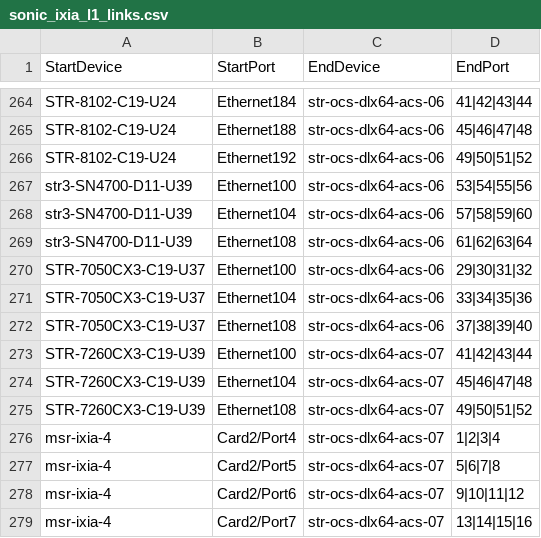
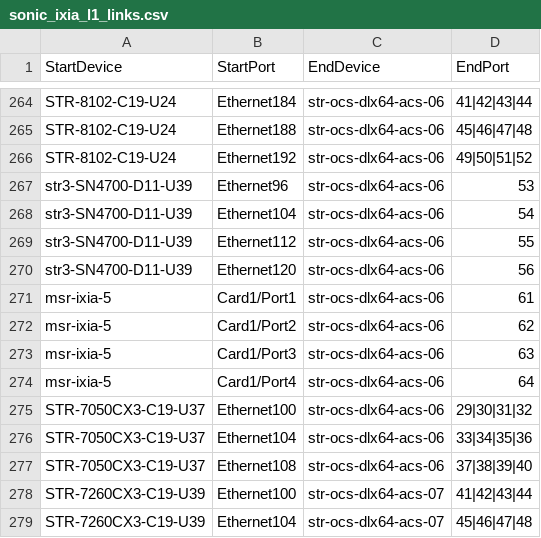
Before and after one commit to lipxu/sonic-mgmt-lipxu-fork, a CSV file: ansible/files/sonic_ixia_l1_links.csv, drawn as a sheet; only a part is shown, gaps mark what is left out; the shorter side is filled out with more unchanged rows.

```diff
--- a/ansible/files/sonic_ixia_l1_links.csv
+++ b/ansible/files/sonic_ixia_l1_links.csv
@@ -266,5 +266,10 @@ STR-8102-C19-U24,Ethernet188,str-ocs-dlx64-acs-06,45|46|47|48
 STR-8102-C19-U24,Ethernet192,str-ocs-dlx64-acs-06,49|50|51|52
-str3-SN4700-D11-U39,Ethernet100,str-ocs-dlx64-acs-06,53|54|55|56
-str3-SN4700-D11-U39,Ethernet104,str-ocs-dlx64-acs-06,57|58|59|60
-str3-SN4700-D11-U39,Ethernet108,str-ocs-dlx64-acs-06,61|62|63|64
+str3-SN4700-D11-U39,Ethernet96,str-ocs-dlx64-acs-06,53
+str3-SN4700-D11-U39,Ethernet104,str-ocs-dlx64-acs-06,54
+str3-SN4700-D11-U39,Ethernet112,str-ocs-dlx64-acs-06,55
+str3-SN4700-D11-U39,Ethernet120,str-ocs-dlx64-acs-06,56
+msr-ixia-5,Card1/Port1,str-ocs-dlx64-acs-06,61
+msr-ixia-5,Card1/Port2,str-ocs-dlx64-acs-06,62
+msr-ixia-5,Card1/Port3,str-ocs-dlx64-acs-06,63
+msr-ixia-5,Card1/Port4,str-ocs-dlx64-acs-06,64
 STR-7050CX3-C19-U37,Ethernet100,str-ocs-dlx64-acs-06,29|30|31|32
```
Also changed, not shown: ansible/files/sonic_ixia_links.csv, 3 other files.
